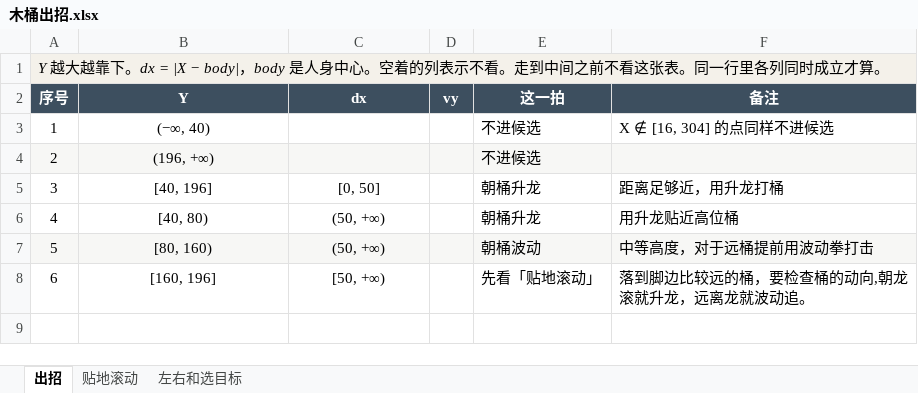
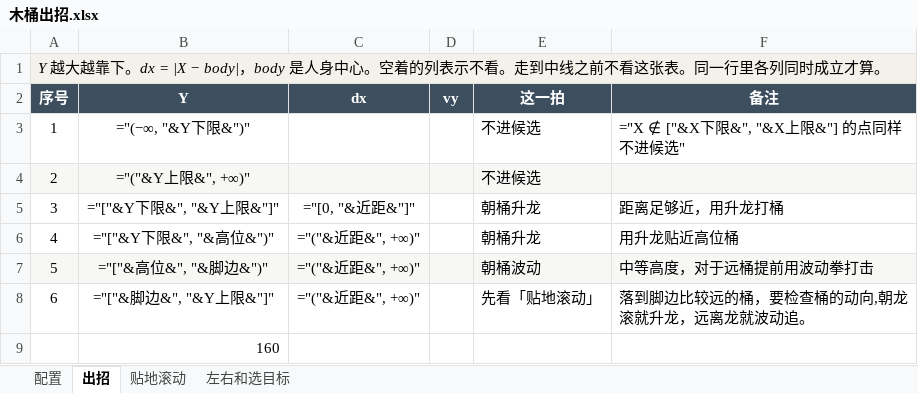
Before and after one commit to dead-lee/pub-street-fighter-ai, an Excel workbook: 木桶出招.xlsx, sheet 出招, drawn as a sheet; values as stored, in another font and other column widths than the file's, no borders; formulas without a stored value are shown as written; removed rows and columns are numbered as before the commit, all else as after; the diff names each change by its address in the sheet, - before the commit and + after, or states it on an @@ line.

```diff
--- a/木桶出招.xlsx (sheet 出招)
+++ b/木桶出招.xlsx (sheet 出招)
+sheet tab: 配置
@@ column A (序号) renumbered in row 1 @@
-row 3: 1 | (−∞, 40) |  |  | 不进候选 | X ∉ [16, 304] 的点同样不进候选
+row 3: 1 | ="(−∞, "&Y下限&")" |  |  | 不进候选 | ="X ∉ ["&X下限&", "&X上限&"] 的点同样不进候选"
-B4 (Y): (196, +∞)
+B4 (Y): ="("&Y上限&", +∞)"
-B5 (Y): [40, 196]
+B5 (Y): ="["&Y下限&", "&Y上限&"]"
-C5 (dx): [0, 50]
+C5 (dx): ="[0, "&近距&"]"
-B6 (Y): [40, 80)
+B6 (Y): ="["&Y下限&", "&高位&")"
-C6:C7 (dx): (50, +∞)
+C6:C7 (dx): ="("&近距&", +∞)"
-B7 (Y): [80, 160)
+B7 (Y): ="["&高位&", "&脚边&")"
-B8 (Y): [160, 196]
+B8 (Y): ="["&脚边&", "&Y上限&"]"
-C8 (dx): [50, +∞)
+C8 (dx): ="("&近距&", +∞)"
+row 9:  | 160
```
Also changed, not shown: sheet 贴地滚动, sheet 左右和选目标, 18 other files.
